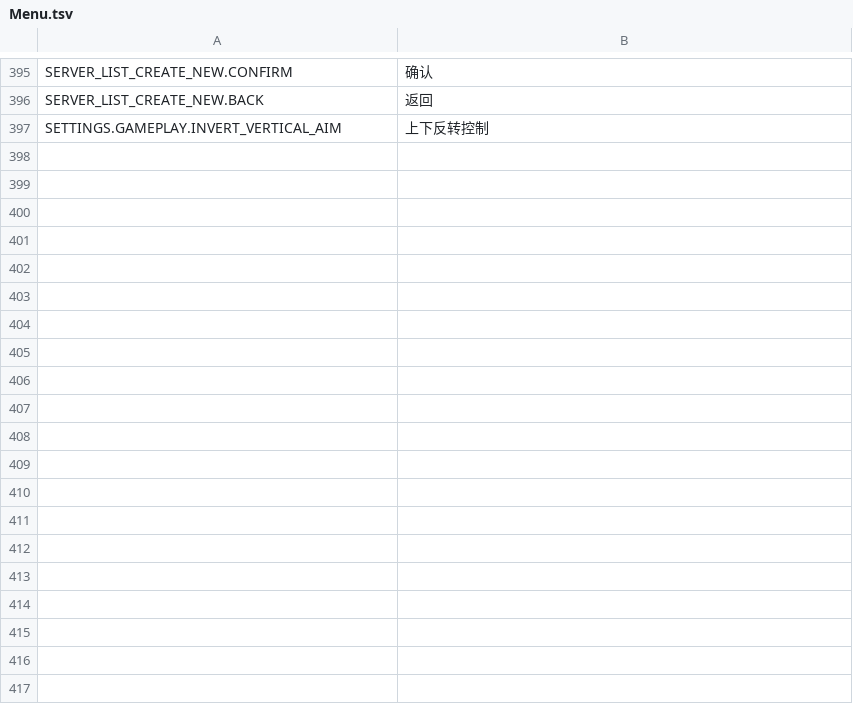
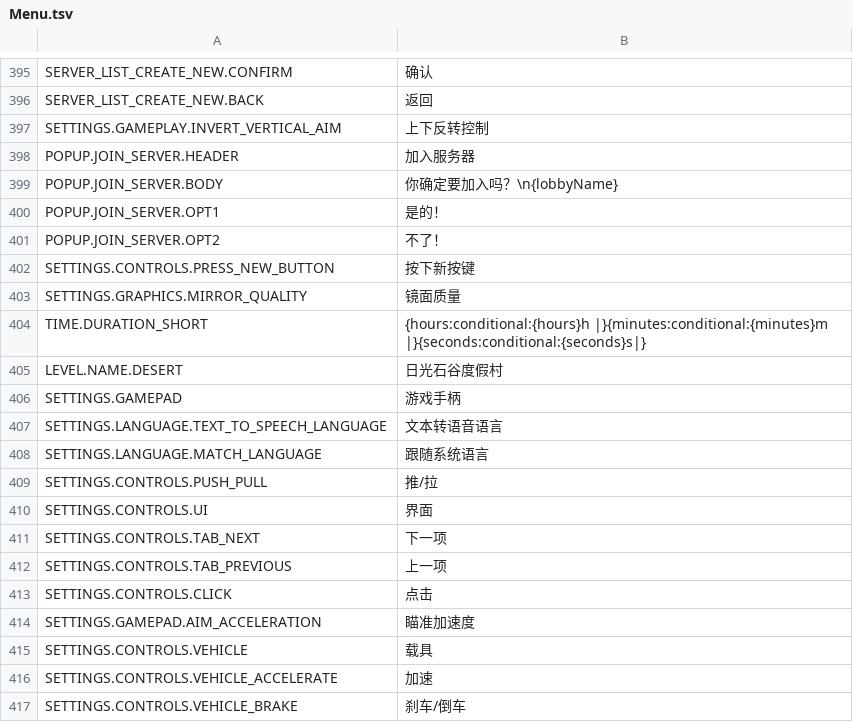
Before and after one commit to TooRed2025/StatsUIPlugin, a TSV file: Chinese_Translation/BepInEx/config/Translation/zh/Localizations/Menu.tsv, drawn as a sheet; only a part is shown, gaps mark what is left out; the diff covers the shown part only; the diff names each change by its address in the sheet, - before the commit and + after, or states it on an @@ line.

```diff
--- a/Chinese_Translation/BepInEx/config/Translation/zh/Localizations/Menu.tsv
+++ b/Chinese_Translation/BepInEx/config/Translation/zh/Localizations/Menu.tsv
+row 398: POPUP.JOIN_SERVER.HEADER | 加入服务器
+row 399: POPUP.JOIN_SERVER.BODY | 你确定要加入吗？\n{lobbyName}
+row 400: POPUP.JOIN_SERVER.OPT1 | 是的！
+row 401: POPUP.JOIN_SERVER.OPT2 | 不了！
+row 402: SETTINGS.CONTROLS.PRESS_NEW_BUTTON | 按下新按键
+row 403: SETTINGS.GRAPHICS.MIRROR_QUALITY | 镜面质量
+row 404: TIME.DURATION_SHORT | {hours:conditional:{hours}h |}{minutes:conditional:{minutes}m |}{seconds:conditional:{seconds}s|}
+row 405: LEVEL.NAME.DESERT | 日光石谷度假村
+row 406: SETTINGS.GAMEPAD | 游戏手柄
+row 407: SETTINGS.LANGUAGE.TEXT_TO_SPEECH_LANGUAGE | 文本转语音语言
+row 408: SETTINGS.LANGUAGE.MATCH_LANGUAGE | 跟随系统语言
+row 409: SETTINGS.CONTROLS.PUSH_PULL | 推/拉
+row 410: SETTINGS.CONTROLS.UI | 界面
+row 411: SETTINGS.CONTROLS.TAB_NEXT | 下一项
+row 412: SETTINGS.CONTROLS.TAB_PREVIOUS | 上一项
+row 413: SETTINGS.CONTROLS.CLICK | 点击
+row 414: SETTINGS.GAMEPAD.AIM_ACCELERATION | 瞄准加速度
+row 415: SETTINGS.CONTROLS.VEHICLE | 载具
+row 416: SETTINGS.CONTROLS.VEHICLE_ACCELERATE | 加速
+row 417: SETTINGS.CONTROLS.VEHICLE_BRAKE | 刹车/倒车
```
Also changed, not shown: 17 added rows and 2 edited cells elsewhere in this file, Chinese_Translation/BepInEx/config/Translation/zh/Localizations/HUD.tsv, 15 other files.
